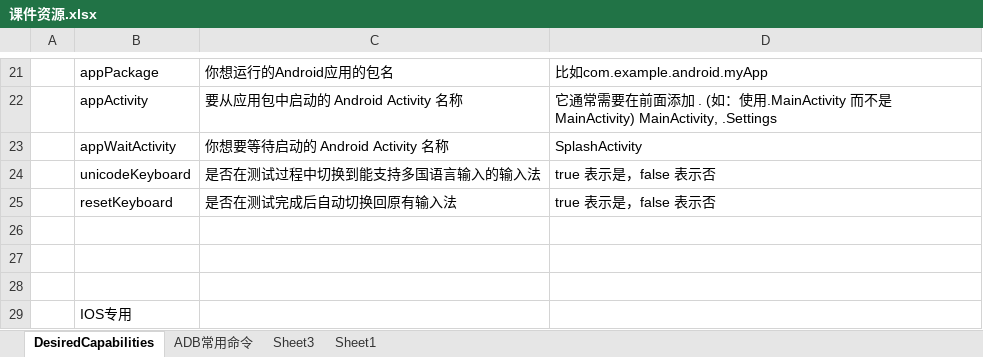
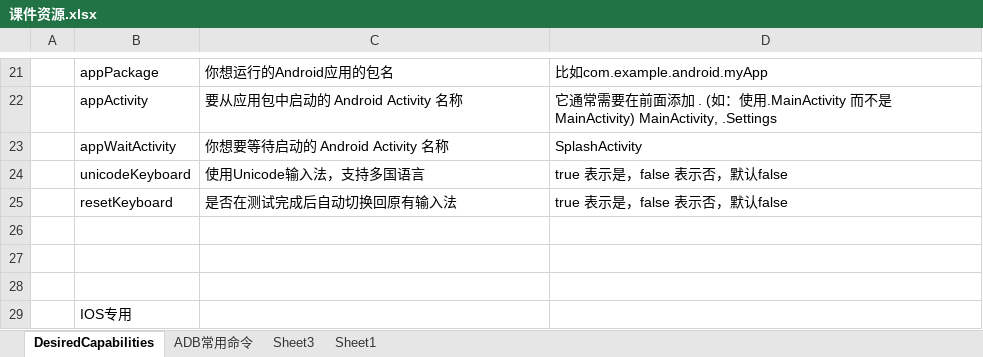
Before and after one commit to likgjava/uiautotest, an Excel workbook: doc/课件资源.xlsx, sheet DesiredCapabilities, drawn as a sheet; only a part is shown, gaps mark what is left out; values as stored, in another font and other column widths than the file's, no borders; the diff names each change by its address in the sheet, - before the commit and + after, or states it on an @@ line.

```diff
--- a/doc/课件资源.xlsx (sheet DesiredCapabilities)
+++ b/doc/课件资源.xlsx (sheet DesiredCapabilities)
-C24: 是否在测试过程中切换到能支持多国语言输入的输入法
+C24: 使用Unicode输入法，支持多国语言
-D24:D25: true 表示是，false 表示否
+D24:D25: true 表示是，false 表示否，默认false
```
Also changed, not shown: 5 other files.
